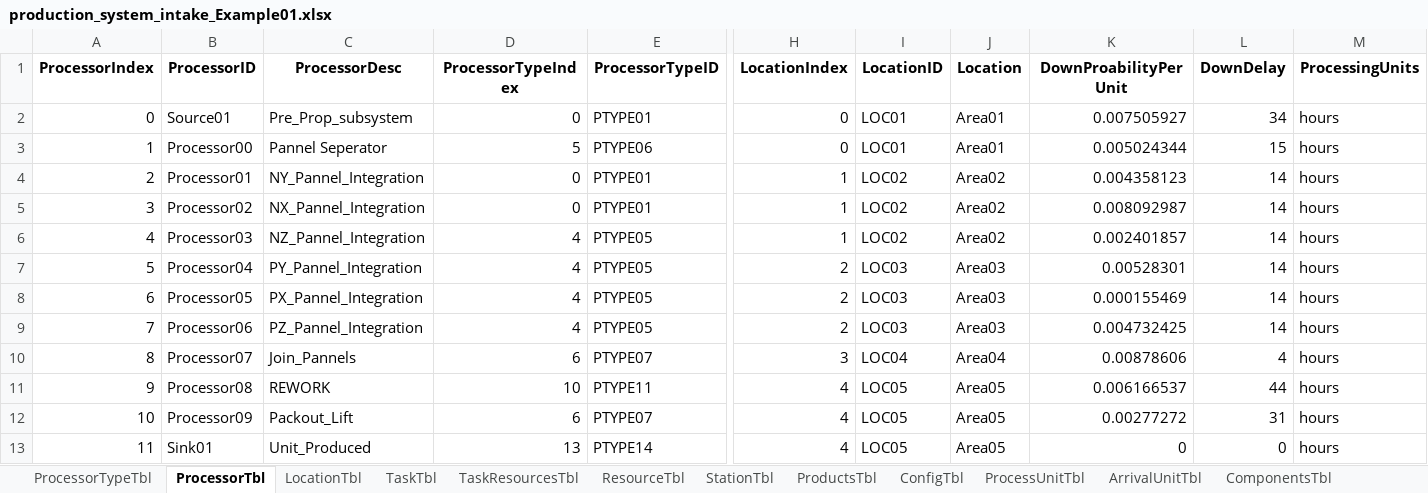
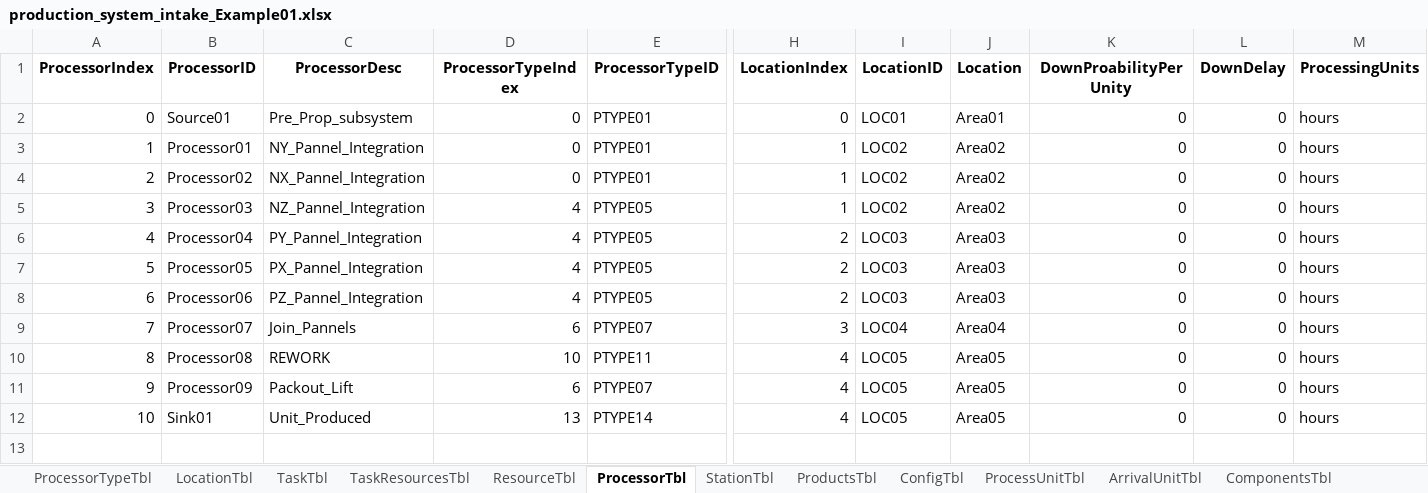
Before and after one commit to CASAttackZW2025/CAS502Project, an Excel workbook: production_system_intake_Example01.xlsx, sheet ProcessorTbl, drawn as a sheet; only a part is shown, gaps mark what is left out; values as stored, in another font and other column widths than the file's, no borders; removed rows and columns are numbered as before the commit, all else as after; rows hold the shown columns only; the diff names each change by its address in the sheet, - before the commit and + after, or states it on an @@ line.

Commit message:
Updated Intakefiles. it took a long time but I finally developmed a model for presoneel, the shifts, scheduale, PTO, and holidays for the production system and I updated the example.

```diff
--- a/production_system_intake_Example01.xlsx (sheet ProcessorTbl)
+++ b/production_system_intake_Example01.xlsx (sheet ProcessorTbl)
@@ sheet tab order changed: ProcessorTypeTbl | LocationTbl | TaskTbl | TaskResourcesTbl | ResourceTbl | ProcessorTbl | StationTbl | ProductsTbl | ConfigTbl | ProcessUnitTbl | ArrivalUnitTbl | ComponentsTbl @@
-K1: DownProabilityPerUnit
+K1: DownProabilityPerUnity
-K2 (DownProabilityPerUnity): 0.007505927
+K2 (DownProabilityPerUnity): 0
-L2 (DownDelay): 34
+L2 (DownDelay): 0
-row 3: 1 | Processor00 | Pannel Seperator | 5 | PTYPE06 | 0 | LOC01 | Area01 | 0.005024344 | 15 | hours
@@ column A (ProcessorIndex) renumbered from row 3 down @@
-K3 (DownProabilityPerUnity): 0.004358123
+K3 (DownProabilityPerUnity): 0
-L3:L8 (DownDelay): 14
+L3:L8 (DownDelay): 0
-K4 (DownProabilityPerUnity): 0.008092987
+K4 (DownProabilityPerUnity): 0
-K5 (DownProabilityPerUnity): 0.002401857
+K5 (DownProabilityPerUnity): 0
-K6 (DownProabilityPerUnity): 0.00528301
+K6 (DownProabilityPerUnity): 0
-K7 (DownProabilityPerUnity): 0.000155469
+K7 (DownProabilityPerUnity): 0
-K8 (DownProabilityPerUnity): 0.004732425
+K8 (DownProabilityPerUnity): 0
-K9 (DownProabilityPerUnity): 0.00878606
+K9 (DownProabilityPerUnity): 0
-L9 (DownDelay): 4
+L9 (DownDelay): 0
-K10 (DownProabilityPerUnity): 0.006166537
+K10 (DownProabilityPerUnity): 0
-L10 (DownDelay): 44
+L10 (DownDelay): 0
-K11 (DownProabilityPerUnity): 0.00277272
+K11 (DownProabilityPerUnity): 0
-L11 (DownDelay): 31
+L11 (DownDelay): 0
```
Also changed, not shown: sheet TaskTbl, sheet ArrivalDatesTbl, sheet PersonnelTbl, sheet TaskResourcesTbl, sheet ShiftTbl, sheet Product01, 6 more sheets, other sheet tabs, production_system_intake.xlsx.
